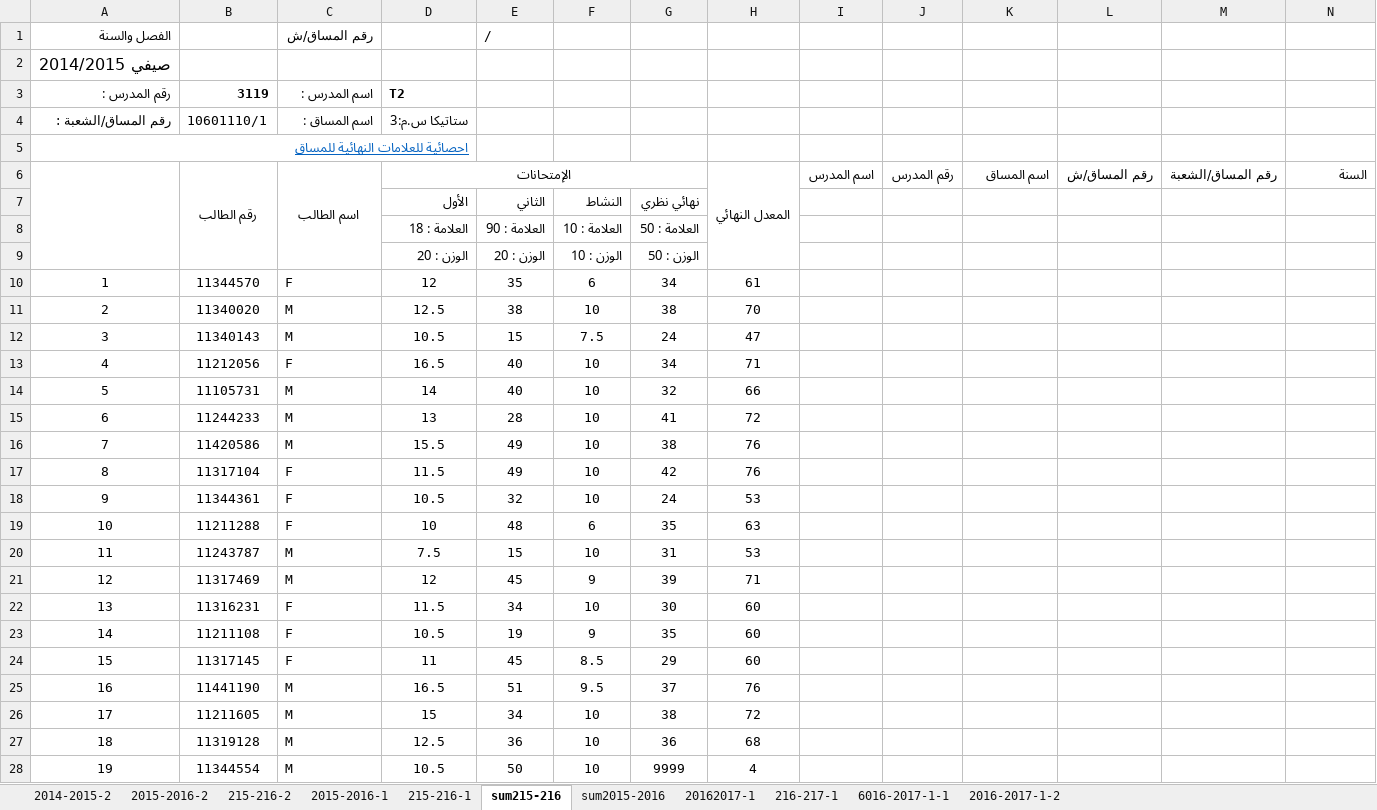
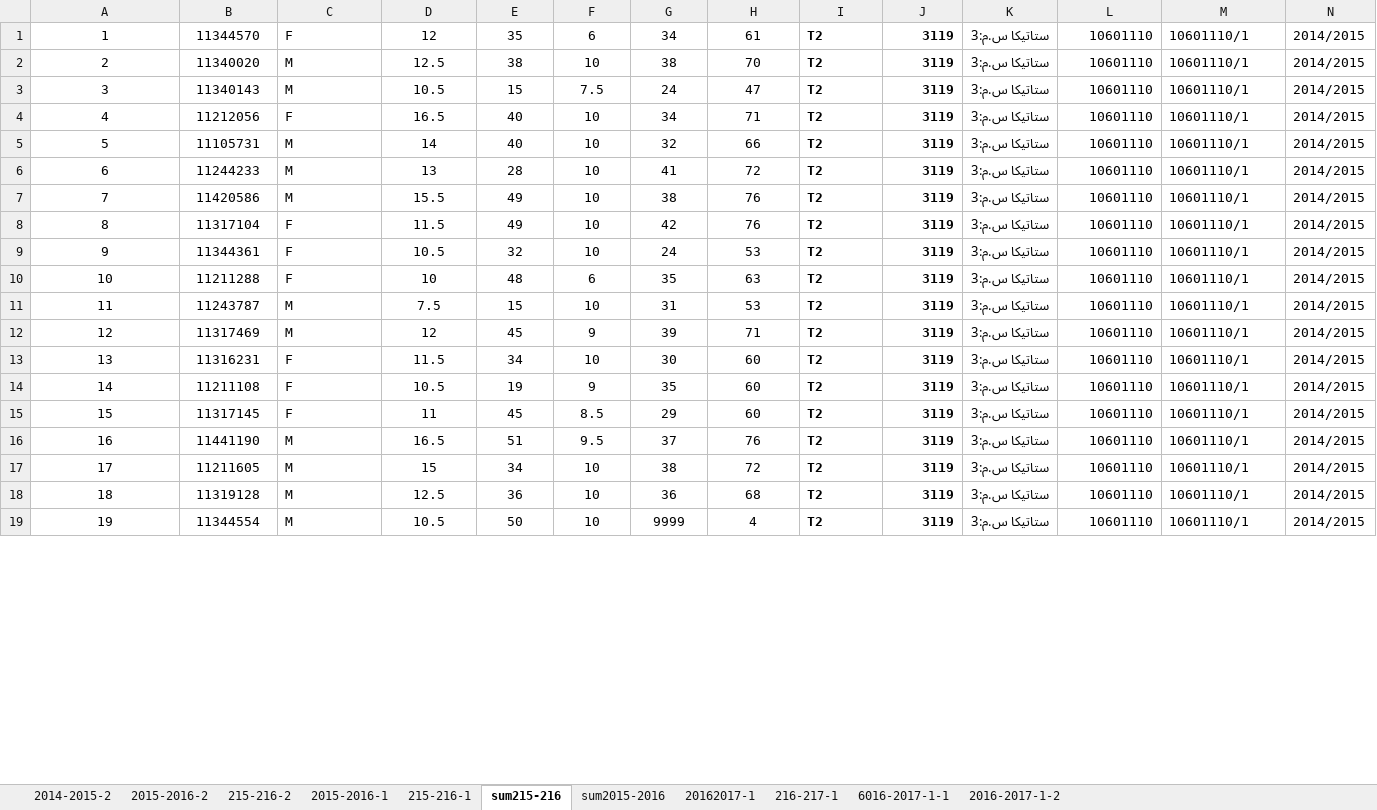
Before and after one commit to Hasan330/Advanced-Data-Science, an Excel workbook: Projects/Data-Sources/statics.xlsx, sheet sum215-216, drawn as a sheet; only a part is shown; values as stored, in another font and other column widths than the file's, no borders; charts and pictures not drawn; removed rows and columns are numbered as before the commit, all else as after; the diff covers the shown part only; the diff names each change by its address in the sheet, - before the commit and + after, or states it on an @@ line.

```diff
--- a/Projects/Data-Sources/statics.xlsx (sheet sum215-216)
+++ b/Projects/Data-Sources/statics.xlsx (sheet sum215-216)
-row 1: الفصل والسنة |  | رقم المساق/ش |  | /
-row 2: صيفي 2014/2015
-row 3: رقم المدرس : | 3119 | اسم المدرس : | T2
-row 4: رقم المساق/الشعبة : | 10601110/1 | اسم المساق : | ستاتيكا س.م:3
-row 5: احصائية للعلامات النهائية للمساق
-row 6:  | رقم الطالب | اسم الطالب | الإمتحانات |  |  |  | المعدل النهائي | اسم المدرس | رقم المدرس | اسم المساق | رقم المساق/ش | رقم المساق/الشعبة | السنة
-row 7:  |  |  | الأول | الثاني | النشاط | نهائي نظري
-row 8:  |  |  | العلامة : 18 | العلامة : 90 | العلامة : 10 | العلامة : 50
-row 9:  |  |  | الوزن : 20 | الوزن : 20 | الوزن : 10 | الوزن : 50
-I1:I19: (empty)
+I1:I19: T2
-J1:J19: (empty)
+J1:J19: 3119
-K1:K19: (empty)
+K1:K19: ستاتيكا س.م:3
-L1:L19: (empty)
+L1:L19: 10601110
-M1:M19: (empty)
+M1:M19: 10601110/1
-N1:N19: (empty)
+N1:N19: 2014/2015
```
Also changed, not shown: 138 edited cells elsewhere in this sheet, sheet 2015-2016-2, sheet 6016-2017-1-1, sheet sum2015-2016, sheet 216-217-1, sheet 215-216-2, sheet 20162017-1, 1 more sheet, charts or pictures, 2 other files.
